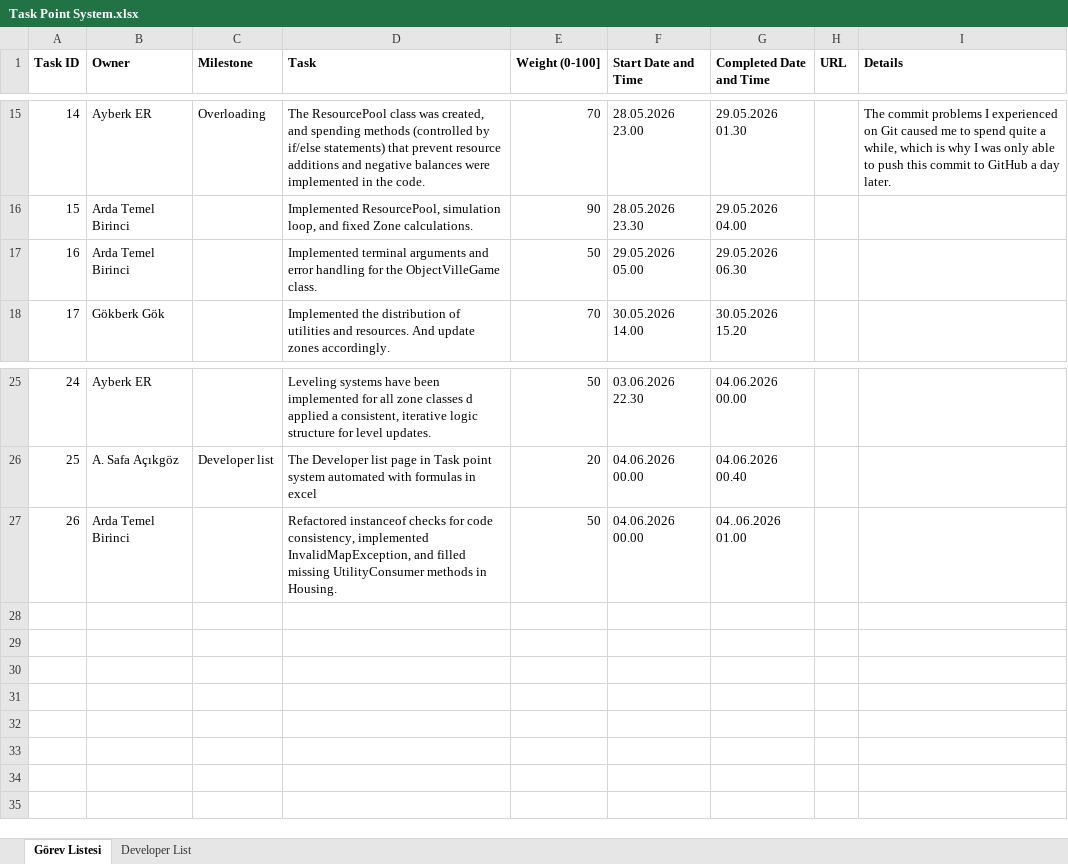
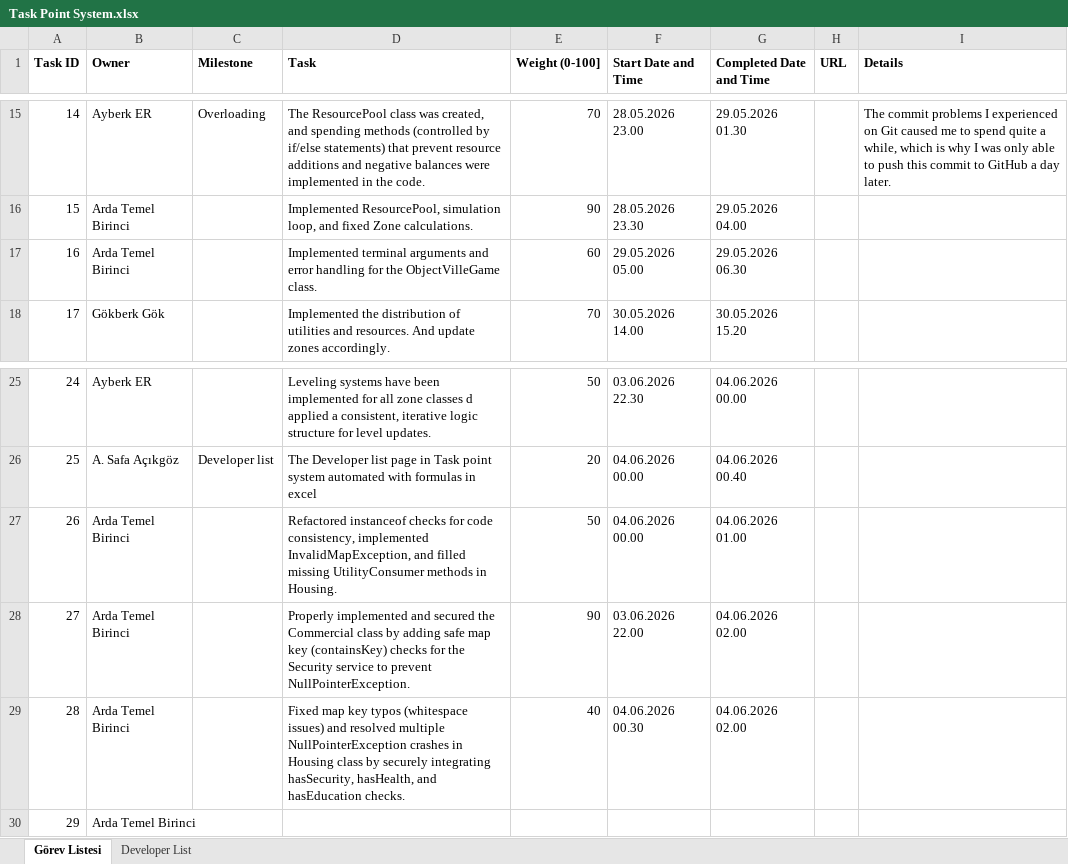
Before and after one commit to safeapricot/se116-project, an Excel workbook: Task Point System.xlsx, sheet Görev Listesi, drawn as a sheet; only a part is shown, gaps mark what is left out; values as stored, in another font and other column widths than the file's, no borders; the diff names each change by its address in the sheet, - before the commit and + after, or states it on an @@ line.

```diff
--- a/Task Point System.xlsx (sheet Görev Listesi)
+++ b/Task Point System.xlsx (sheet Görev Listesi)
-E17 (Weight (0-100]): 50
+E17 (Weight (0-100]): 60
-G27 (Completed Date and Time): 04..06.2026 01.00
+G27 (Completed Date and Time): 04.06.2026 01.00
+row 28: 27 | Arda Temel Birinci |  | Properly implemented and secured the Commercial class by adding safe map key (containsKey) checks for the Security service to prevent NullPointerException. | 90 | 03.06.2026 22.00 | 04.06.2026 02.00
+row 29: 28 | Arda Temel Birinci |  | Fixed map key typos (whitespace issues) and resolved multiple NullPointerException crashes in Housing class by securely integrating hasSecurity, hasHealth, and hasEducation checks. | 40 | 04.06.2026 00.30 | 04.06.2026 02.00
+row 30: 29 | Arda Temel Birinci
```
Also changed, not shown: sheet Developer List, 3 other files.
